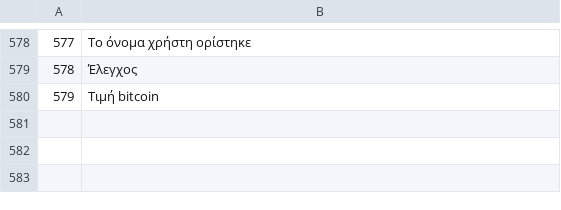
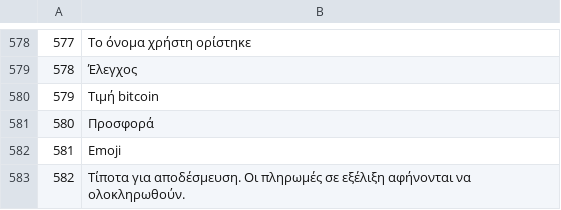
Before and after one commit to Random21m/blindsig, a TSV file: tools/i18n/tr/el.tsv, drawn as a sheet; only a part is shown, gaps mark what is left out.

```diff
--- a/tools/i18n/tr/el.tsv
+++ b/tools/i18n/tr/el.tsv
@@ -580 +580,4 @@
 579	Τιμή bitcoin
+580	Προσφορά
+581	Emoji
+582	Τίποτα για αποδέσμευση. Οι πληρωμές σε εξέλιξη αφήνονται να ολοκληρωθούν.
```
Also changed, not shown: tools/i18n/tr/ar.tsv, tools/i18n/tr/it.tsv, 48 other files.
